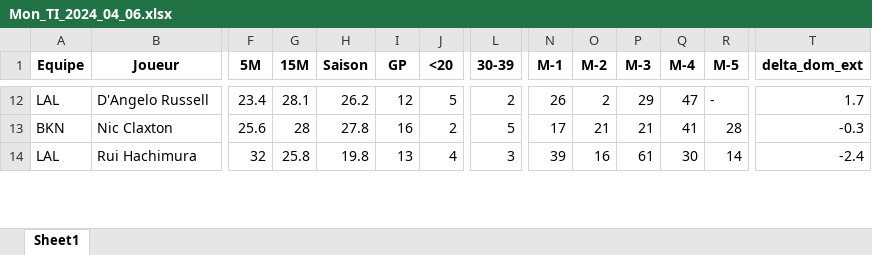
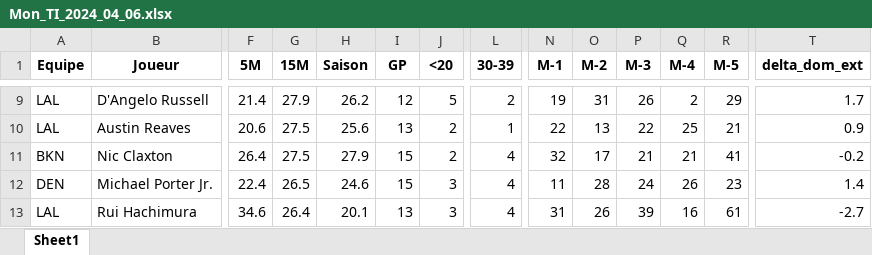
Before and after one commit to Magic-R-1/Python_TTFL, an Excel workbook: Excel/TI/Mon_TI_2024_04_06.xlsx, sheet Sheet1, drawn as a sheet; only a part is shown, gaps mark what is left out; values as stored, in another font and other column widths than the file's, no borders; addresses are those after the commit; rows hold the shown columns only; the diff covers the shown part only; the diff names each change by its address in the sheet, - before the commit and + after, or states it on an @@ line.

Commit message:
Modification du tableau des prochains adversaires, pour ne plus avoir de problèmes sur la fin de saison (moins de matchs restants que le nombre d'adversaires demandés)

```diff
--- a/Excel/TI/Mon_TI_2024_04_06.xlsx (sheet Sheet1)
+++ b/Excel/TI/Mon_TI_2024_04_06.xlsx (sheet Sheet1)
-F9 (5M): 23.4
+F9 (5M): 21.4
-G9 (15M): 28.1
+G9 (15M): 27.9
-N9 (M-1): 26
+N9 (M-1): 19
-O9 (M-2): 2
+O9 (M-2): 31
-P9 (M-3): 29
+P9 (M-3): 26
-Q9 (M-4): 47
+Q9 (M-4): 2
-R9 (M-5): -
+R9 (M-5): 29
+row 10: LAL | Austin Reaves | 20.6 | 27.5 | 25.6 | 13 | 2 | 1 | 22 | 13 | 22 | 25 | 21 | 0.9
-F11 (5M): 25.6
+F11 (5M): 26.4
-G11 (15M): 28
+G11 (15M): 27.5
-H11 (Saison): 27.8
+H11 (Saison): 27.9
-I11 (GP): 16
+I11 (GP): 15
-L11 (30-39): 5
+L11 (30-39): 4
-N11 (M-1): 17
+N11 (M-1): 32
-O11 (M-2): 21
+O11 (M-2): 17
-Q11 (M-4): 41
+Q11 (M-4): 21
-R11 (M-5): 28
+R11 (M-5): 41
-T11 (delta_dom_ext): -0.3
+T11 (delta_dom_ext): -0.2
+row 12: DEN | Michael Porter Jr. | 22.4 | 26.5 | 24.6 | 15 | 3 | 4 | 11 | 28 | 24 | 26 | 23 | 1.4
-F13 (5M): 32
+F13 (5M): 34.6
-G13 (15M): 25.8
+G13 (15M): 26.4
-H13 (Saison): 19.8
+H13 (Saison): 20.1
-J13 (<20): 4
+J13 (<20): 3
-L13 (30-39): 3
+L13 (30-39): 4
-N13 (M-1): 39
+N13 (M-1): 31
-O13 (M-2): 16
+O13 (M-2): 26
-P13 (M-3): 61
+P13 (M-3): 39
-Q13 (M-4): 30
+Q13 (M-4): 16
-R13 (M-5): 14
+R13 (M-5): 61
-T13 (delta_dom_ext): -2.4
+T13 (delta_dom_ext): -2.7
```
Also changed, not shown: 7 added rows, 7 removed rows and 44 edited cells elsewhere in this sheet, 6 other files.
